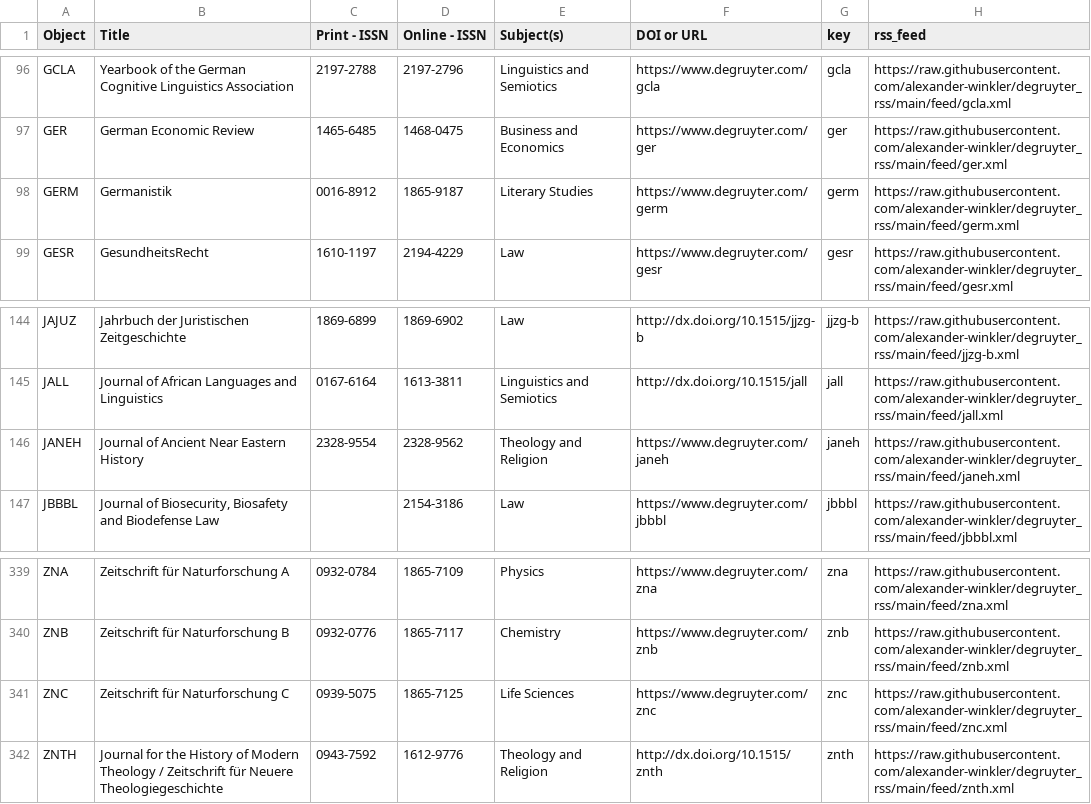
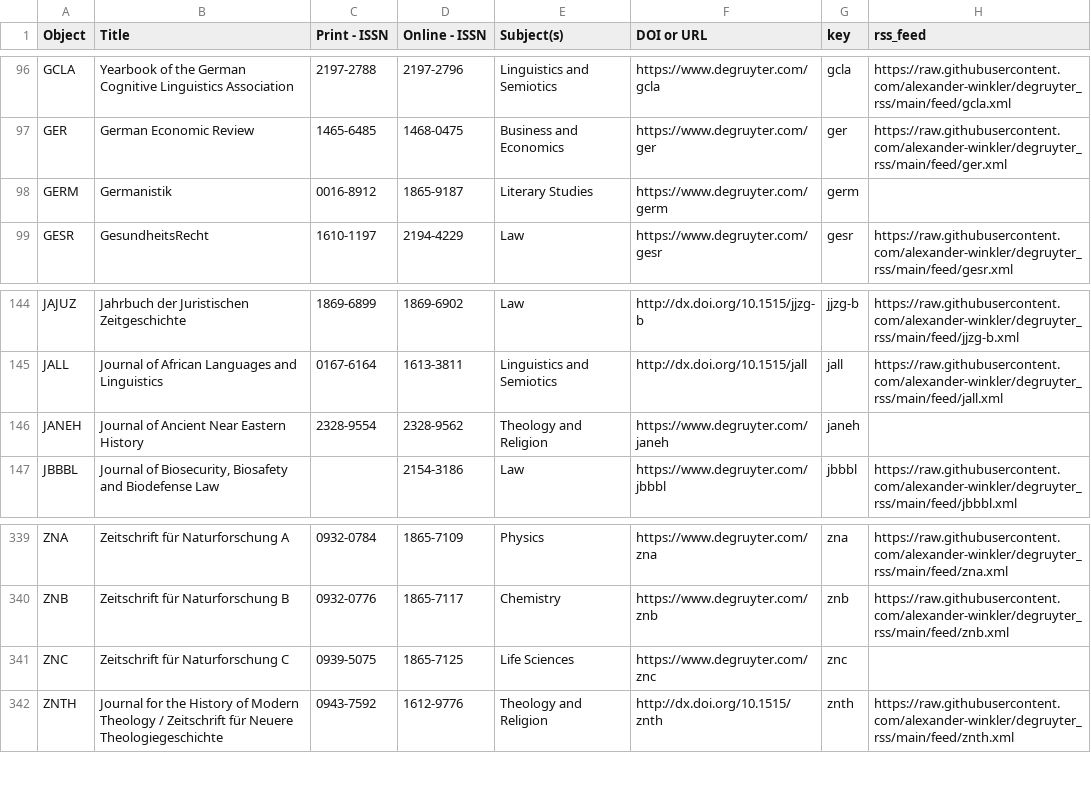
Before and after one commit to alexander-winkler/degruyter_rss, a CSV file: feed_list.csv, drawn as a sheet; only a part is shown, gaps mark what is left out.

Commit message:
Sun  9 Oct 21:06:54 CEST 2022

```diff
--- a/feed_list.csv
+++ b/feed_list.csv
@@ -97,3 +97,3 @@ GCLA,Yearbook of the German Cognitive Linguistics Association,2197-2788,2197-279
 GER,German Economic Review,1465-6485,1468-0475,Business and Economics,https://www.degruyter.com/ger,ger,https://raw.githubusercontent.com/alexander-winkler/degruyter_rss/main/feed/ger.xml
-GERM,Germanistik,0016-8912,1865-9187,Literary Studies,https://www.degruyter.com/germ,germ,https://raw.githubusercontent.com/alexander-winkler/degruyter_rss/main/feed/germ.xml
+GERM,Germanistik,0016-8912,1865-9187,Literary Studies,https://www.degruyter.com/germ,germ,
 GESR,GesundheitsRecht,1610-1197,2194-4229,Law ,https://www.degruyter.com/gesr,gesr,https://raw.githubusercontent.com/alexander-winkler/degruyter_rss/main/feed/gesr.xml
@@ -145,3 +145,3 @@ JAJUZ,Jahrbuch der Juristischen Zeitgeschichte,1869-6899,1869-6902,Law ,http://d
 JALL,Journal of African Languages and Linguistics,0167-6164,1613-3811,Linguistics and Semiotics,http://dx.doi.org/10.1515/jall ,jall,https://raw.githubusercontent.com/alexander-winkler/degruyter_rss/main/feed/jall.xml
-JANEH,Journal of Ancient Near Eastern History,2328-9554,2328-9562,Theology and Religion,https://www.degruyter.com/janeh,janeh,https://raw.githubusercontent.com/alexander-winkler/degruyter_rss/main/feed/janeh.xml
+JANEH,Journal of Ancient Near Eastern History,2328-9554,2328-9562,Theology and Religion,https://www.degruyter.com/janeh,janeh,
 JBBBL,"Journal of Biosecurity, Biosafety and Biodefense Law",,2154-3186,Law ,https://www.degruyter.com/jbbbl,jbbbl,https://raw.githubusercontent.com/alexander-winkler/degruyter_rss/main/feed/jbbbl.xml
@@ -340,3 +340,3 @@ ZNA,Zeitschrift für Naturforschung A,0932-0784,1865-7109,Physics,https://www.de
 ZNB,Zeitschrift für Naturforschung B,0932-0776,1865-7117,Chemistry,https://www.degruyter.com/znb,znb,https://raw.githubusercontent.com/alexander-winkler/degruyter_rss/main/feed/znb.xml
-ZNC,Zeitschrift für Naturforschung C,0939-5075,1865-7125,Life Sciences,https://www.degruyter.com/znc,znc,https://raw.githubusercontent.com/alexander-winkler/degruyter_rss/main/feed/znc.xml
+ZNC,Zeitschrift für Naturforschung C,0939-5075,1865-7125,Life Sciences,https://www.degruyter.com/znc,znc,
 ZNTH,Journal for the History of Modern Theology / Zeitschrift für Neuere Theologiegeschichte,0943-7592,1612-9776,Theology and Religion,http://dx.doi.org/10.1515/znth ,znth,https://raw.githubusercontent.com/alexander-winkler/degruyter_rss/main/feed/znth.xml
```
